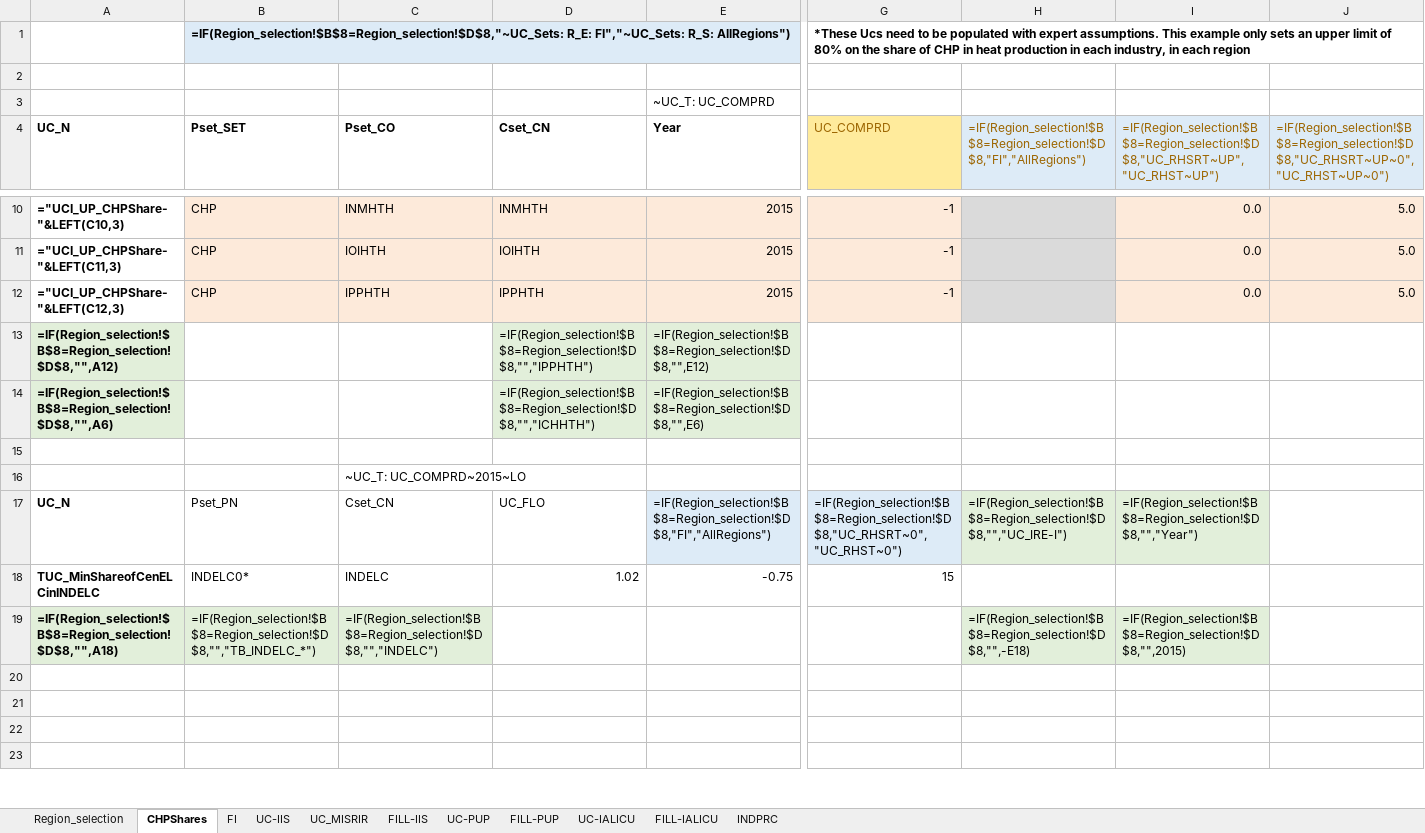
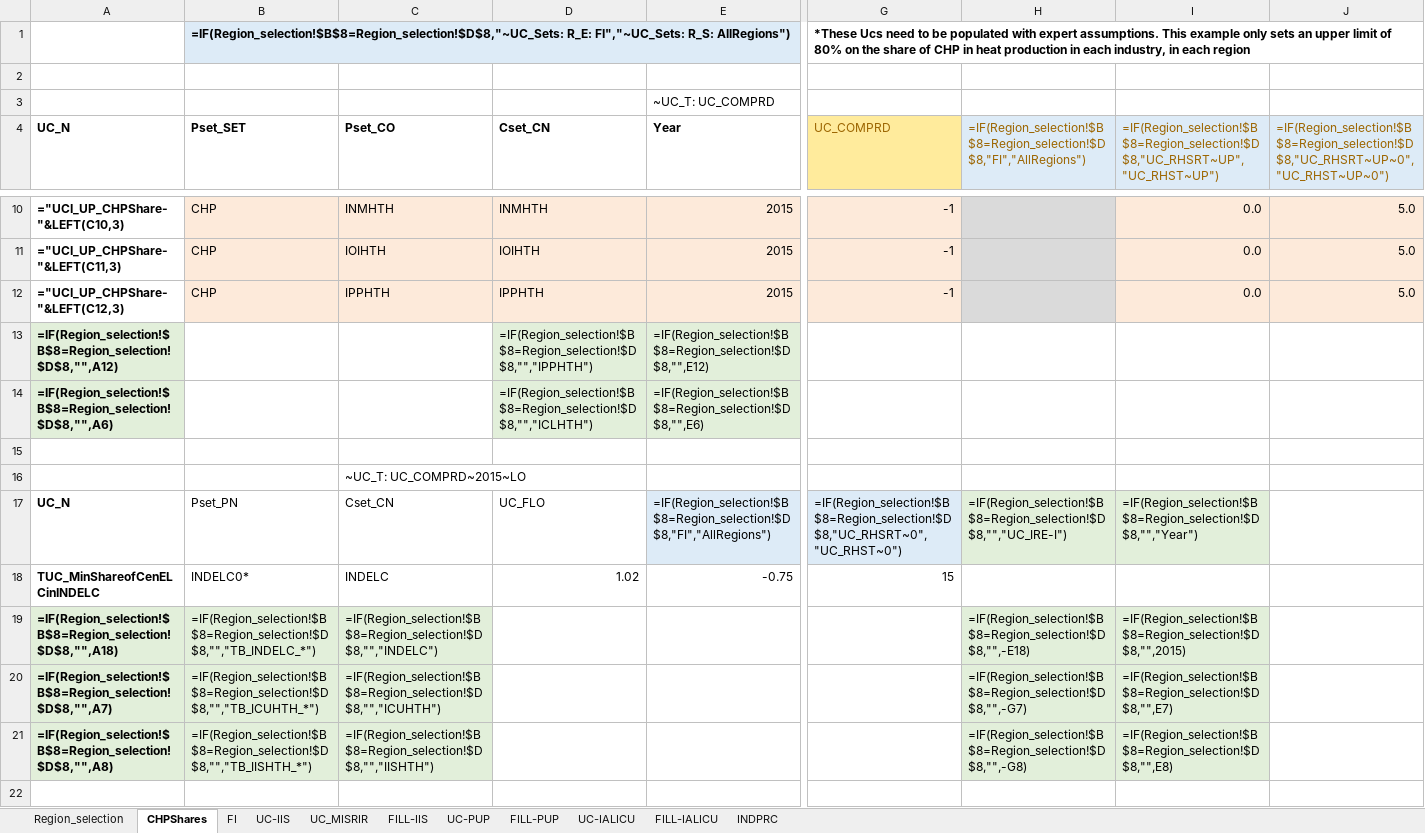
Before and after one commit to Padam-Adhikari/TIMES_FIN_REG, an Excel workbook: Reg-FINTIMES/SuppXLS/Scen_UC-IND.xlsx, sheet CHPShares, drawn as a sheet; only a part is shown, gaps mark what is left out; the shorter side is filled out with more unchanged rows; values as stored, in another font and other column widths than the file's, no borders; formulas are shown in place of their values; rows hold the shown columns only; the diff names each change by its address in the sheet, - before the commit and + after, or states it on an @@ line.

```diff
--- a/Reg-FINTIMES/SuppXLS/Scen_UC-IND.xlsx (sheet CHPShares)
+++ b/Reg-FINTIMES/SuppXLS/Scen_UC-IND.xlsx (sheet CHPShares)
-D14 (Cset_CN): =IF(Region_selection!$B$8=Region_selection!$D$8,"","ICHHTH")
+D14 (Cset_CN): =IF(Region_selection!$B$8=Region_selection!$D$8,"","ICLHTH")
-row 20: (empty)
+row 20: =IF(Region_selection!$B$8=Region_selection!$D$8,"",A7) | =IF(Region_selection!$B$8=Region_selection!$D$8,"","TB_ICUHTH_*") | =IF(Region_selection!$B$8=Region_selection!$D$8,"","ICUHTH") |  |  |  | =IF(Region_selection!$B$8=Region_selection!$D$8,"",-G7) | =IF(Region_selection!$B$8=Region_selection!$D$8,"",E7)
-A20:C21 fill: none
+A20:C21 fill: #E2EFDA
-H20:I21 fill: none
+H20:I21 fill: #E2EFDA
-row 21: (empty)
+row 21: =IF(Region_selection!$B$8=Region_selection!$D$8,"",A8) | =IF(Region_selection!$B$8=Region_selection!$D$8,"","TB_IISHTH_*") | =IF(Region_selection!$B$8=Region_selection!$D$8,"","IISHTH") |  |  |  | =IF(Region_selection!$B$8=Region_selection!$D$8,"",-G8) | =IF(Region_selection!$B$8=Region_selection!$D$8,"",E8)
```
Also changed, not shown: Reg-FINTIMES/SuppXLS/Trades/ScenTrade__Trade_Links.xlsx, 7 other files.
